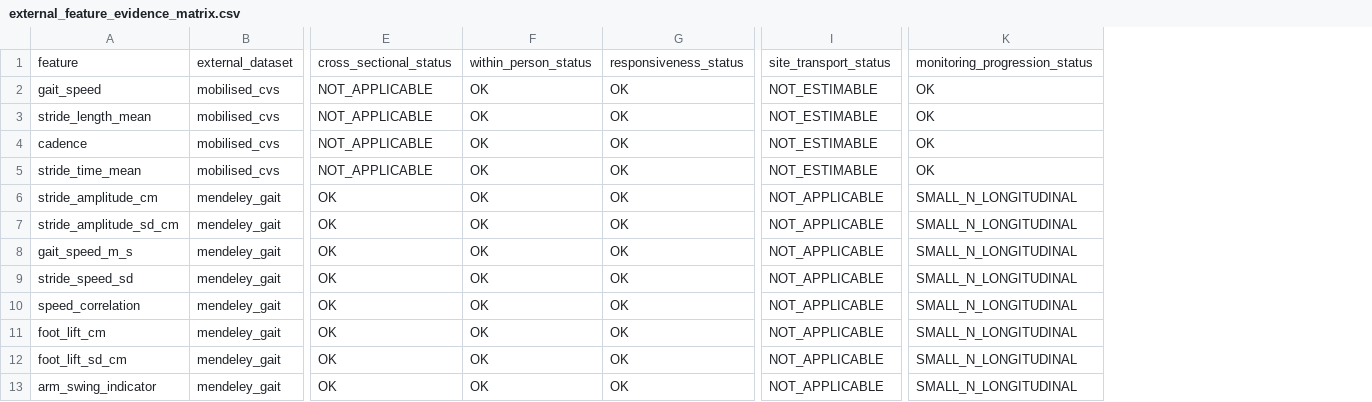
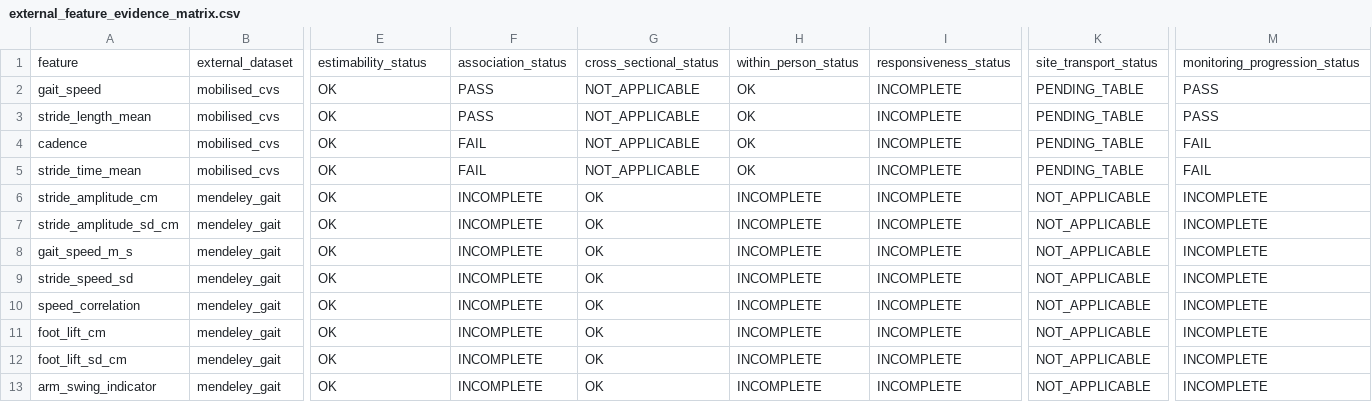
Before and after one commit to Praket7/parkinsonian-gait-biomarkers, a CSV file: results/frozen/external_feature_evidence_matrix.csv, drawn as a sheet; only a part is shown, gaps mark what is left out; removed rows and columns are numbered as before the commit, all else as after; the diff names each change by its address in the sheet, - before the commit and + after, or states it on an @@ line.

```diff
--- a/results/frozen/external_feature_evidence_matrix.csv
+++ b/results/frozen/external_feature_evidence_matrix.csv
-column E, rows 1-13: cross_sectional_status | NOT_APPLICABLE | NOT_APPLICABLE | NOT_APPLICABLE | NOT_APPLICABLE | OK | OK | OK | OK | OK | OK | OK | OK
+column F, rows 1-13: association_status | PASS | PASS | FAIL | FAIL | INCOMPLETE | INCOMPLETE | INCOMPLETE | INCOMPLETE | INCOMPLETE | INCOMPLETE | INCOMPLETE | INCOMPLETE
+column H, rows 1-13: within_person_status | OK | OK | OK | OK | INCOMPLETE | INCOMPLETE | INCOMPLETE | INCOMPLETE | INCOMPLETE | INCOMPLETE | INCOMPLETE | INCOMPLETE
+column I, rows 1-13: responsiveness_status | INCOMPLETE | INCOMPLETE | INCOMPLETE | INCOMPLETE | INCOMPLETE | INCOMPLETE | INCOMPLETE | INCOMPLETE | INCOMPLETE | INCOMPLETE | INCOMPLETE | INCOMPLETE
-column K, rows 1-13: monitoring_progression_status | OK | OK | OK | OK | SMALL_N_LONGITUDINAL | SMALL_N_LONGITUDINAL | SMALL_N_LONGITUDINAL | SMALL_N_LONGITUDINAL | SMALL_N_LONGITUDINAL | SMALL_N_LONGITUDINAL | SMALL_N_LONGITUDINAL | SMALL_N_LONGITUDINAL
+column M, rows 1-13: monitoring_progression_status | PASS | PASS | FAIL | FAIL | INCOMPLETE | INCOMPLETE | INCOMPLETE | INCOMPLETE | INCOMPLETE | INCOMPLETE | INCOMPLETE | INCOMPLETE
-E1: within_person_status
+E1: estimability_status
-G1: responsiveness_status
+G1: cross_sectional_status
-G2:G5: OK
+G2:G5: NOT_APPLICABLE
-K2:K5: NOT_ESTIMABLE
+K2:K5: PENDING_TABLE
```
Also changed, not shown: results/frozen/mobilised_longitudinal_associations.csv, 7 other files.
